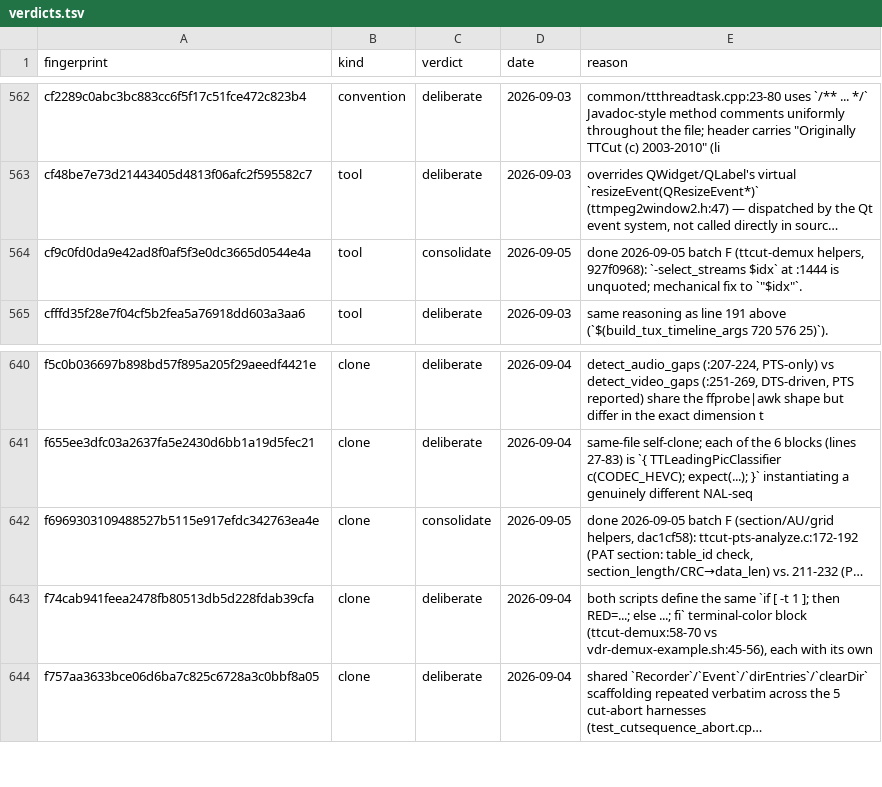
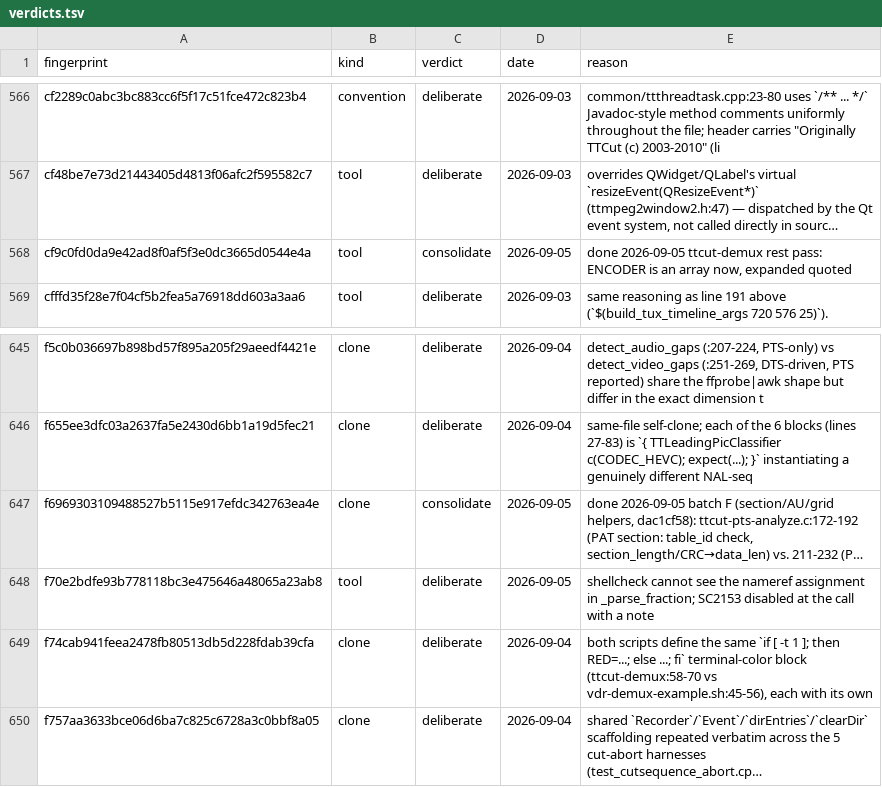
Before and after one commit to MINIXJR/TTCut-ng, a TSV file: docs/code-audit/verdicts.tsv, drawn as a sheet; only a part is shown, gaps mark what is left out; long unchanged cells end in …; addresses are those after the commit; the diff covers the shown part only; the diff names each change by its address in the sheet, - before the commit and + after, or states it on an @@ line.

```diff
--- a/docs/code-audit/verdicts.tsv
+++ b/docs/code-audit/verdicts.tsv
-E568 (reason): done 2026-09-05 batch F (ttcut-demux helpers, 927f0968): `-select_streams $idx` at :1444 is unquoted; mechanical fix to `"$idx"`.
+E568 (reason): done 2026-09-05 ttcut-demux rest pass: ENCODER is an array now, expanded quoted
+row 648: f70e2bdfe93b778118bc3e475646a48065a23ab8 | tool | deliberate | 2026-09-05 | shellcheck cannot see the nameref assignment in _parse_fraction; SC2153 disabled at the call with a note
```
Also changed, not shown: 5 added rows elsewhere in this file, 3 other files.
